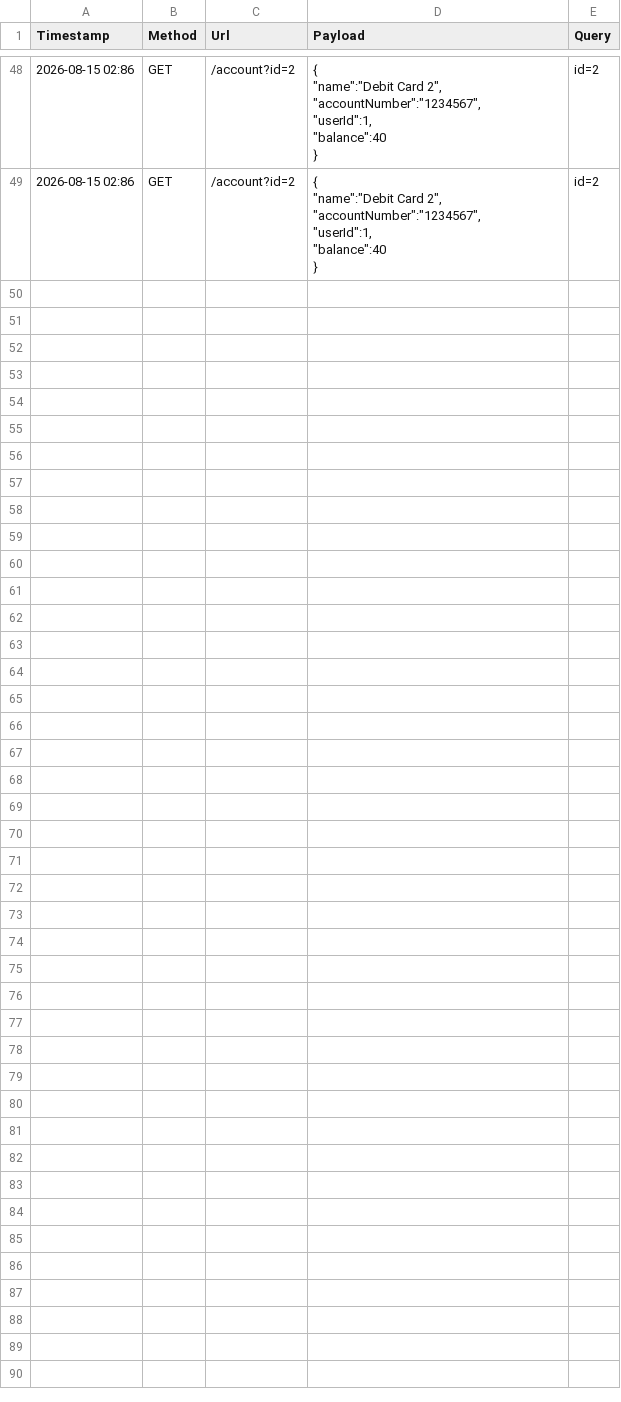
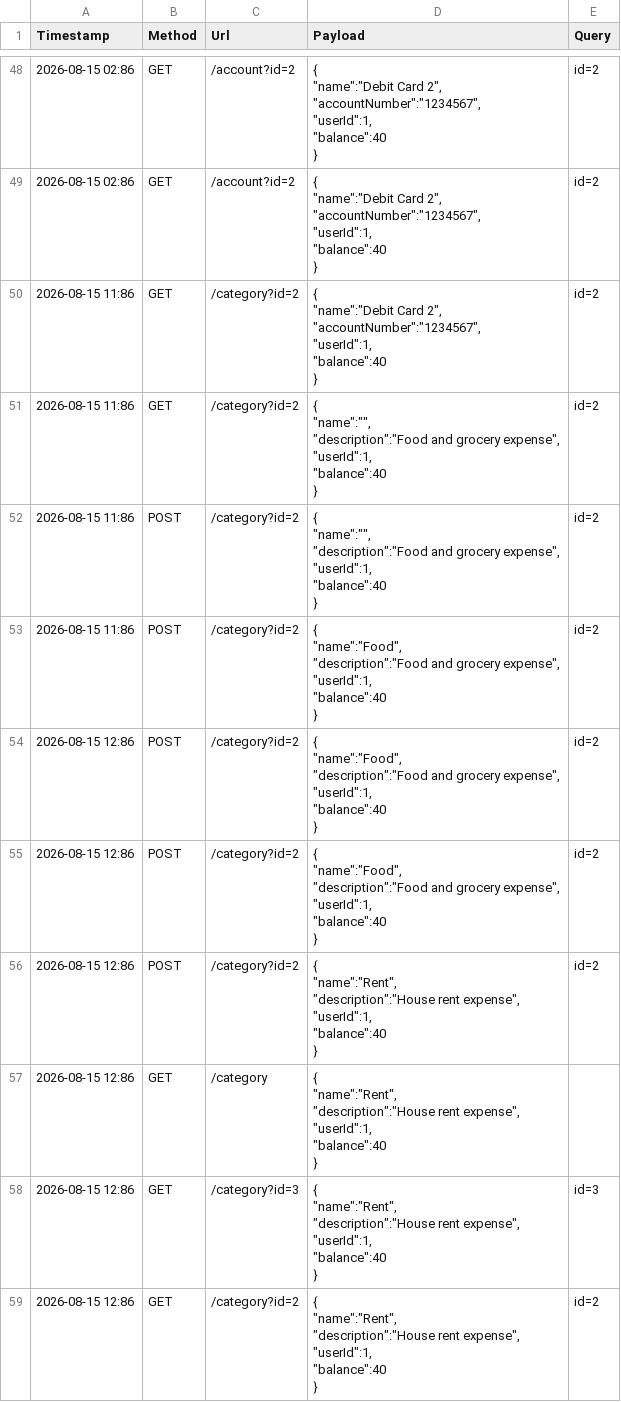
Before and after one commit to GourabDas18/go-rest, a CSV file: log/logdata.csv, drawn as a sheet; only a part is shown, gaps mark what is left out.

Commit message:
update on category

```diff
--- a/log/logdata.csv
+++ b/log/logdata.csv
@@ -114 +114,61 @@ Timestamp,Method,Url,Payload,Query
 }",id=2
+2026-08-15 11:86,GET,/category?id=2,"{
+    ""name"":""Debit Card 2"",
+    ""accountNumber"":""1234567"",
+    ""userId"":1,
+    ""balance"":40
+}",id=2
+2026-08-15 11:86,GET,/category?id=2,"{
+    ""name"":"""",
+    ""description"":""Food and grocery expense"",
+    ""userId"":1,
+    ""balance"":40
+}",id=2
+2026-08-15 11:86,POST,/category?id=2,"{
+    ""name"":"""",
+    ""description"":""Food and grocery expense"",
+    ""userId"":1,
+    ""balance"":40
+}",id=2
+2026-08-15 11:86,POST,/category?id=2,"{
+    ""name"":""Food"",
+    ""description"":""Food and grocery expense"",
+    ""userId"":1,
+    ""balance"":40
+}",id=2
+2026-08-15 12:86,POST,/category?id=2,"{
+    ""name"":""Food"",
+    ""description"":""Food and grocery expense"",
+    ""userId"":1,
+    ""balance"":40
+}",id=2
+2026-08-15 12:86,POST,/category?id=2,"{
+    ""name"":""Food"",
+    ""description"":""Food and grocery expense"",
+    ""userId"":1,
+    ""balance"":40
+}",id=2
+2026-08-15 12:86,POST,/category?id=2,"{
+    ""name"":""Rent"",
+    ""description"":""House rent expense"",
+    ""userId"":1,
+    ""balance"":40
+}",id=2
+2026-08-15 12:86,GET,/category,"{
+    ""name"":""Rent"",
+    ""description"":""House rent expense"",
+    ""userId"":1,
+    ""balance"":40
+}",
+2026-08-15 12:86,GET,/category?id=3,"{
+    ""name"":""Rent"",
+    ""description"":""House rent expense"",
+    ""userId"":1,
+    ""balance"":40
+}",id=3
+2026-08-15 12:86,GET,/category?id=2,"{
+    ""name"":""Rent"",
+    ""description"":""House rent expense"",
+    ""userId"":1,
+    ""balance"":40
+}",id=2
```
Also changed, not shown: 6 other files.
